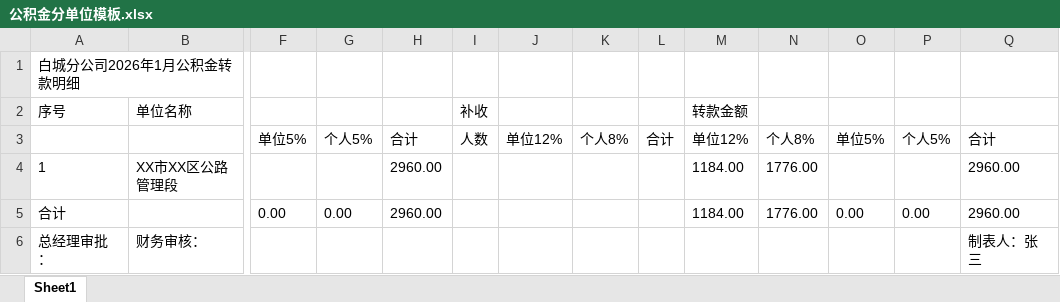
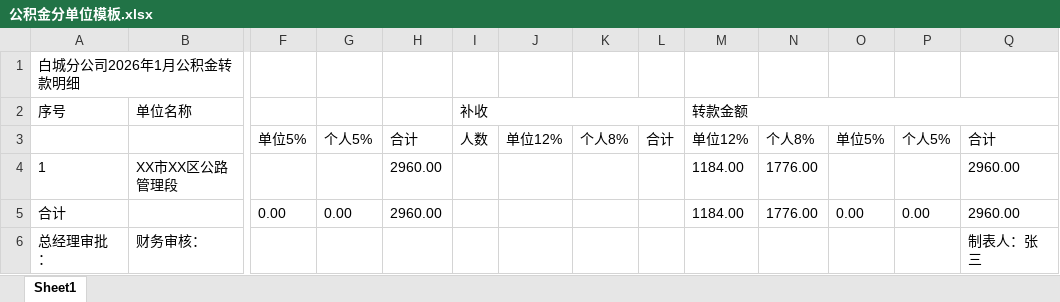
Before and after one commit to wanghannew1/meal-refund-approval, an Excel workbook: templates/insurance/公积金分单位模板.xlsx, sheet Sheet1, drawn as a sheet; only a part is shown, gaps mark what is left out; values as stored, in another font and other column widths than the file's, no borders; the diff covers the shown part only; the diff names each change by its address in the sheet, - before the commit and + after, or states it on an @@ line.

```diff
--- a/templates/insurance/公积金分单位模板.xlsx (sheet Sheet1)
+++ b/templates/insurance/公积金分单位模板.xlsx (sheet Sheet1)
+I2:L2 merged
+M2:Q2 merged
```
Also changed, not shown: merged cells elsewhere in this sheet, templates/insurance/社保分单位模板.xlsx, 4 other files.
